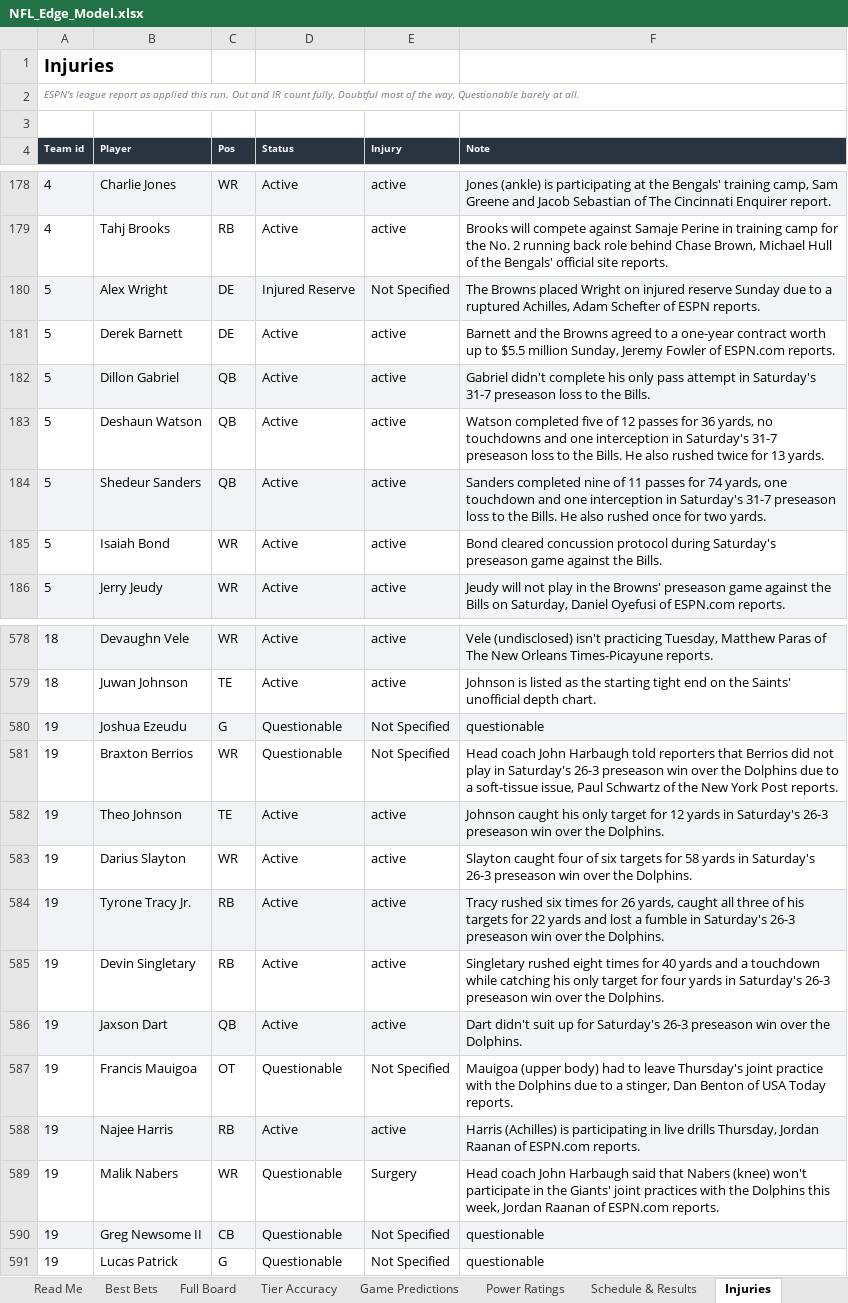
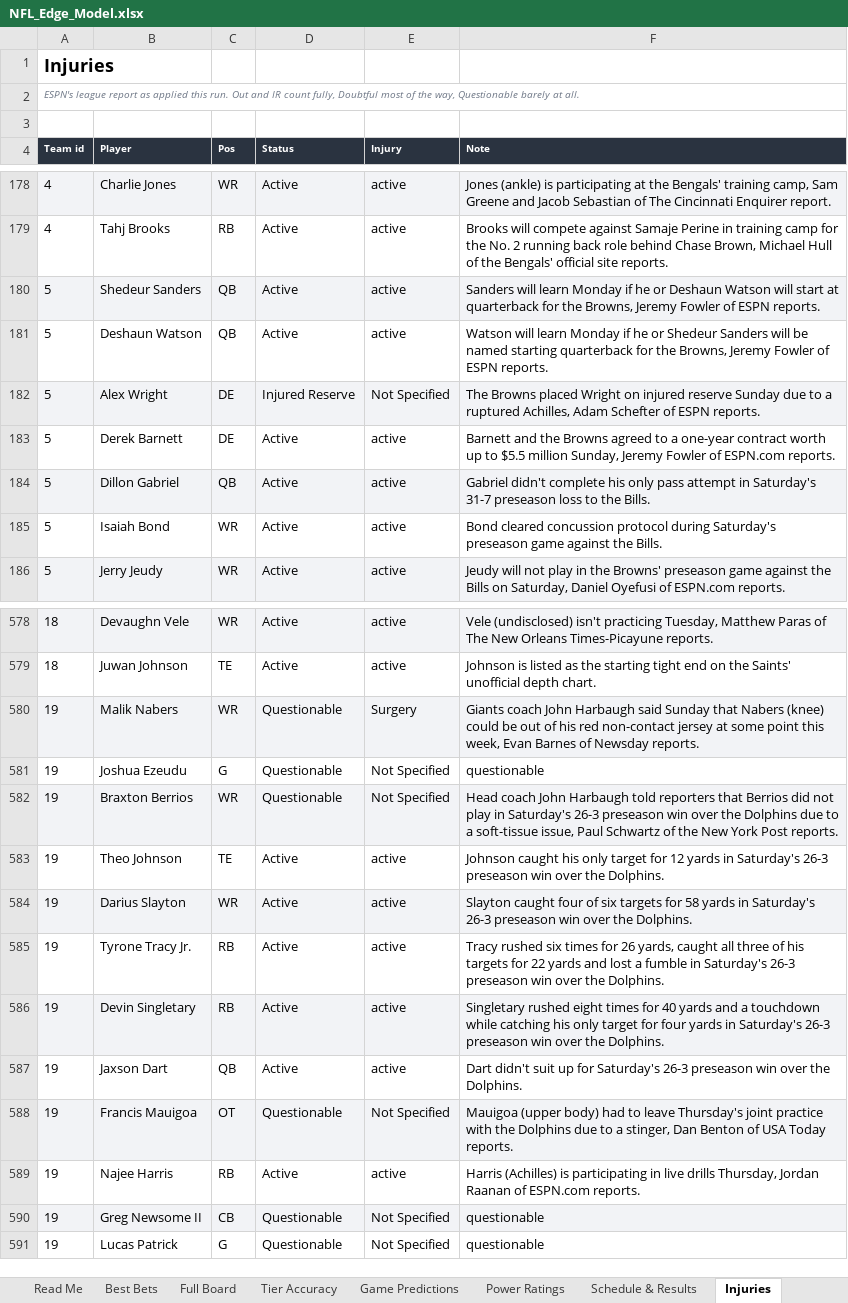
Before and after one commit to CHILLYCHILLY14/nfl-edge, an Excel workbook: NFL_Edge_Model.xlsx, sheet Injuries, drawn as a sheet; only a part is shown, gaps mark what is left out; values as stored, in another font and other column widths than the file's, no borders; table styles not drawn; removed rows and columns are numbered as before the commit, all else as after; the diff names each change by its address in the sheet, - before the commit and + after, or states it on an @@ line.

```diff
--- a/NFL_Edge_Model.xlsx (sheet Injuries)
+++ b/NFL_Edge_Model.xlsx (sheet Injuries)
+row 180: 5 | Shedeur Sanders | QB | Active | active | Sanders will learn Monday if he or Deshaun Watson will start at quarterback for the Browns, Jeremy Fowler of ESPN reports.
+row 181: 5 | Deshaun Watson | QB | Active | active | Watson will learn Monday if he or Shedeur Sanders will be named starting quarterback for the Browns, Jeremy Fowler of ESPN reports.
-row 183: 5 | Deshaun Watson | QB | Active | active | Watson completed five of 12 passes for 36 yards, no touchdowns and one interception in Saturday's 31-7 preseason loss to the Bills. He also rushed twice for 13 yards.
-row 184: 5 | Shedeur Sanders | QB | Active | active | Sanders completed nine of 11 passes for 74 yards, one touchdown and one interception in Saturday's 31-7 preseason loss to the Bills. He also rushed once for two yards.
+row 580: 19 | Malik Nabers | WR | Questionable | Surgery | Giants coach John Harbaugh said Sunday that Nabers (knee) could be out of his red non-contact jersey at some point this week, Evan Barnes of Newsday reports.
-A581:F581 fill: #F2F3F6
+A581:F581 fill: none
-A582:F582 fill: none
+A582:F582 fill: #F2F3F6
-A583:F583 fill: #F2F3F6
+A583:F583 fill: none
-A584:F584 fill: none
+A584:F584 fill: #F2F3F6
-A585:F585 fill: #F2F3F6
+A585:F585 fill: none
-A586:F586 fill: none
+A586:F586 fill: #F2F3F6
-A587:F587 fill: #F2F3F6
+A587:F587 fill: none
-A588:F588 fill: none
+A588:F588 fill: #F2F3F6
-A589:F589 fill: #F2F3F6
+A589:F589 fill: none
-row 589: 19 | Malik Nabers | WR | Questionable | Surgery | Head coach John Harbaugh said that Nabers (knee) won't participate in the Giants' joint practices with the Dolphins this week, Jordan Raanan of ESPN.com reports.
```
Also changed, not shown: sheet Weather, sheet Power Ratings, sheet Read Me, sheet Settings, 11 other files.
